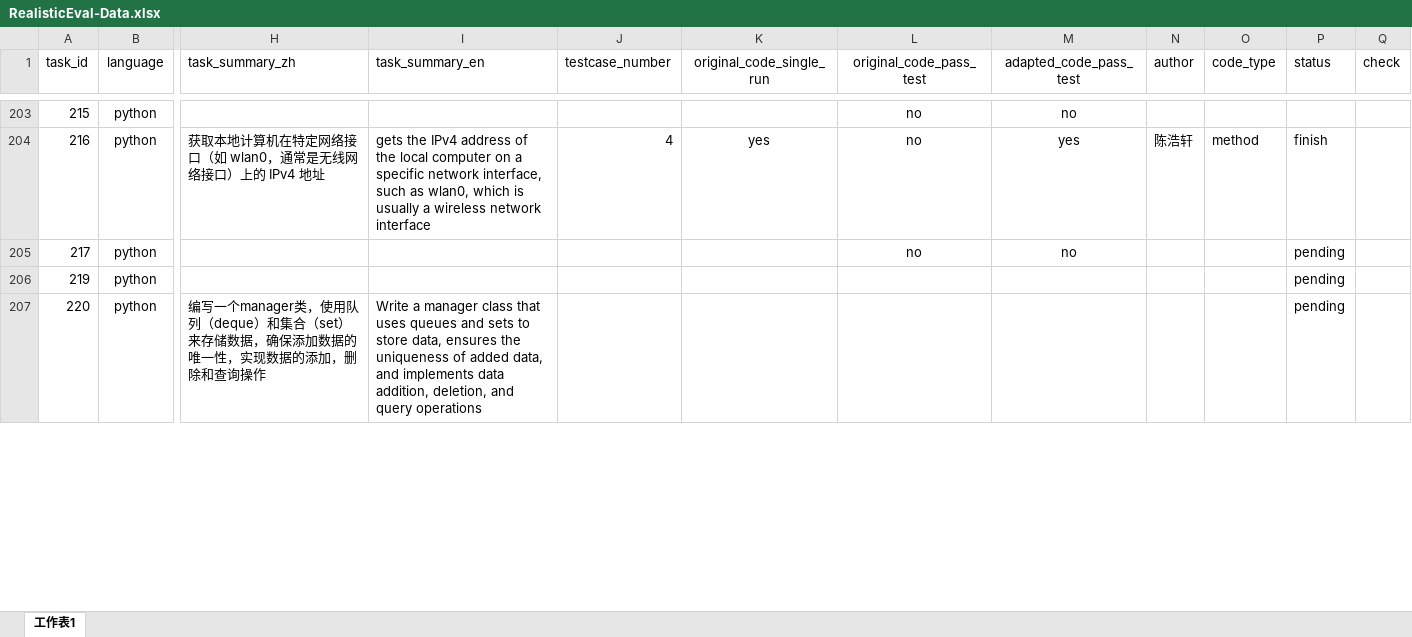
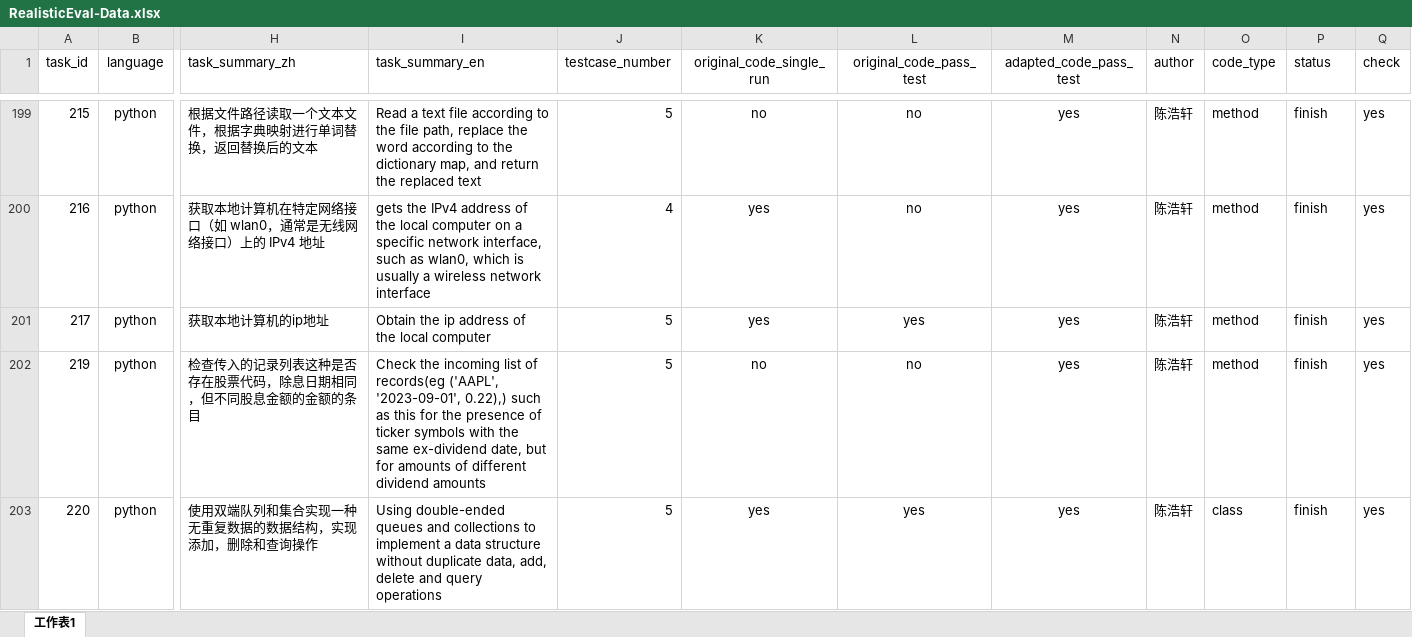
Before and after one commit to somethingpluto/RealisticEval-Data, an Excel workbook: core/parser/RealisticEval-Data.xlsx, sheet 工作表1, drawn as a sheet; only a part is shown, gaps mark what is left out; values as stored, in another font and other column widths than the file's, no borders; addresses are those after the commit; the diff covers the shown part only; the diff names each change by its address in the sheet, - before the commit and + after, or states it on an @@ line.

```diff
--- a/core/parser/RealisticEval-Data.xlsx (sheet 工作表1)
+++ b/core/parser/RealisticEval-Data.xlsx (sheet 工作表1)
-H199 (task_summary_zh): (empty)
+H199 (task_summary_zh): 根据文件路径读取一个文本文件，根据字典映射进行单词替换，返回替换后的文本
-I199 (task_summary_en): (empty)
+I199 (task_summary_en): Read a text file according to the file path, replace the word according to the dictionary map, and return the replaced text
-J199 (testcase_number): (empty)
+J199 (testcase_number): 5
-K199 (original_code_single_run): (empty)
+K199 (original_code_single_run): no
-M199 (adapted_code_pass_test): no
+M199 (adapted_code_pass_test): yes
-N199 (author): (empty)
+N199 (author): 陈浩轩
-O199 (code_type): (empty)
+O199 (code_type): method
-P199 (status): (empty)
+P199 (status): finish
-Q199:Q203 (check): (empty)
+Q199:Q203 (check): yes
-H201 (task_summary_zh): (empty)
+H201 (task_summary_zh): 获取本地计算机的ip地址
-I201 (task_summary_en): (empty)
+I201 (task_summary_en): Obtain the ip address of the local computer
-J201:J203 (testcase_number): (empty)
+J201:J203 (testcase_number): 5
-K201 (original_code_single_run): (empty)
+K201 (original_code_single_run): yes
-L201 (original_code_pass_test): no
+L201 (original_code_pass_test): yes
-M201 (adapted_code_pass_test): no
+M201 (adapted_code_pass_test): yes
-N201:N203 (author): (empty)
+N201:N203 (author): 陈浩轩
-O201:O202 (code_type): (empty)
+O201:O202 (code_type): method
-P201:P203 (status): pending
+P201:P203 (status): finish
-H202 (task_summary_zh): (empty)
+H202 (task_summary_zh): 检查传入的记录列表这种是否存在股票代码，除息日期相同，但不同股息金额的金额的条目
-I202 (task_summary_en): (empty)
+I202 (task_summary_en): Check the incoming list of records(eg ('AAPL', '2023-09-01', 0.22),) such as this for the presence of ticker symbols with the same ex-dividend date, but for amounts of different dividend amounts
-K202 (original_code_single_run): (empty)
+K202 (original_code_single_run): no
-L202 (original_code_pass_test): (empty)
+L202 (original_code_pass_test): no
-M202:M203 (adapted_code_pass_test): (empty)
+M202:M203 (adapted_code_pass_test): yes
-H203 (task_summary_zh): 编写一个manager类，使用队列（deque）和集合（set）来存储数据，确保添加数据的唯一性，实现数据的添加，删…
+H203 (task_summary_zh): 使用双端队列和集合实现一种无重复数据的数据结构，实现添加，删…
-I203 (task_summary_en): Write a manager class that uses queues and sets to store data, ensures the uniqueness of added data, and implements data addition, deletion, and query…
+I203 (task_summary_en): Using double-ended queues and collections to implement a data structure without duplicate data, add, delete and query…
-K203 (original_code_single_run): (empty)
+K203 (original_code_single_run): yes
-L203 (original_code_pass_test): (empty)
+L203 (original_code_pass_test): yes
-O203 (code_type): (empty)
+O203 (code_type): class
```
Also changed, not shown: 71 added rows, 5 removed rows, 429 edited cells and cell formats elsewhere in this sheet, 33 other files.
